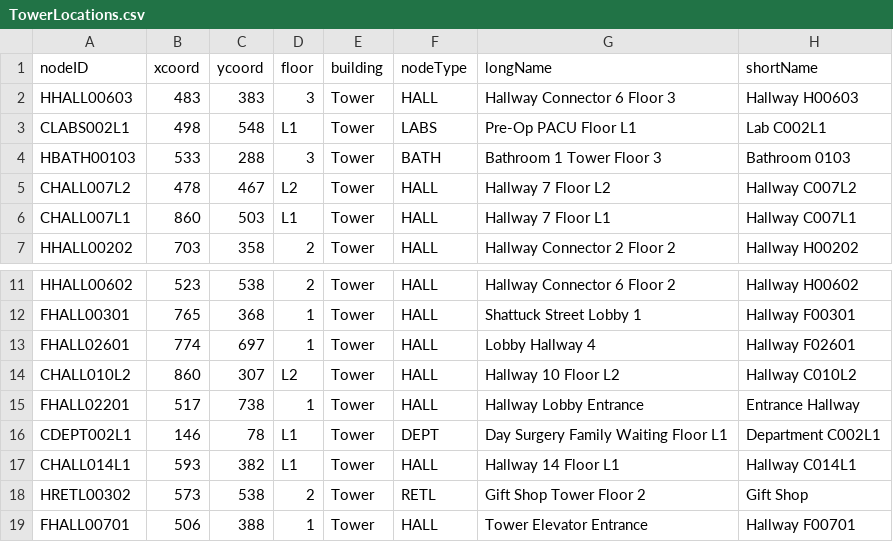
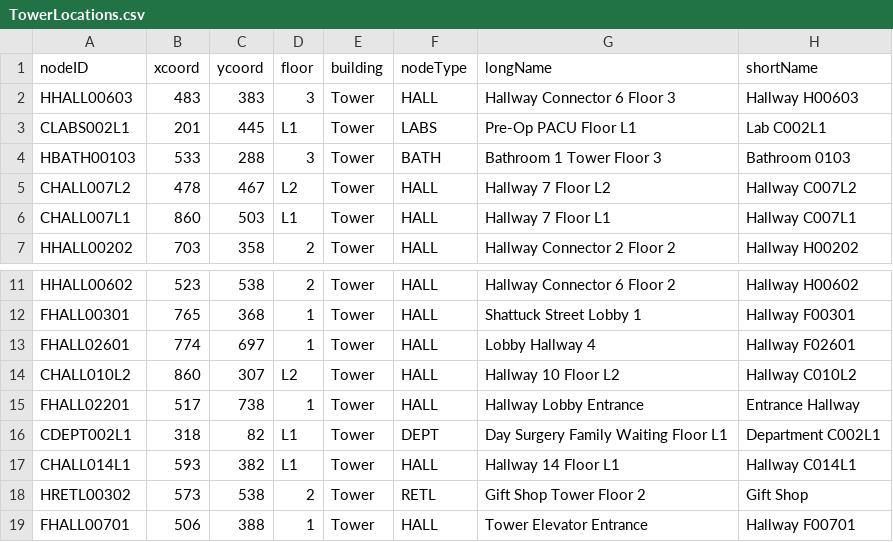
Before and after one commit to CS3733-D22-Team-U/CS3733-D22-Team-U-Final-Iteration, a CSV file: csvTables/TowerLocations.csv, drawn as a sheet; only a part is shown, gaps mark what is left out.

```diff
--- a/csvTables/TowerLocations.csv
+++ b/csvTables/TowerLocations.csv
@@ -2,3 +2,3 @@ nodeID,xcoord,ycoord,floor,building,nodeType,longName,shortName
 HHALL00603,483,383,3,Tower,HALL,Hallway Connector 6 Floor 3,Hallway H00603
-CLABS002L1,498,548,L1,Tower,LABS,Pre-Op PACU Floor L1,Lab C002L1
+CLABS002L1,201,445,L1,Tower,LABS,Pre-Op PACU Floor L1,Lab C002L1
 HBATH00103,533,288,3,Tower,BATH,Bathroom 1 Tower Floor 3,Bathroom 0103
@@ -15,3 +15,3 @@ CHALL010L2,860,307,L2,Tower,HALL,Hallway 10 Floor L2,Hallway C010L2
 FHALL02201,517,738,1,Tower,HALL,Hallway Lobby Entrance,Entrance Hallway
-CDEPT002L1,146,78,L1,Tower,DEPT,Day Surgery Family Waiting Floor L1,Department C002L1
+CDEPT002L1,318,82,L1,Tower,DEPT,Day Surgery Family Waiting Floor L1,Department C002L1
 CHALL014L1,593,382,L1,Tower,HALL,Hallway 14 Floor L1,Hallway C014L1
```
Also changed, not shown: csvTables/TowerMedicineRequests.csv, 5 other files.
